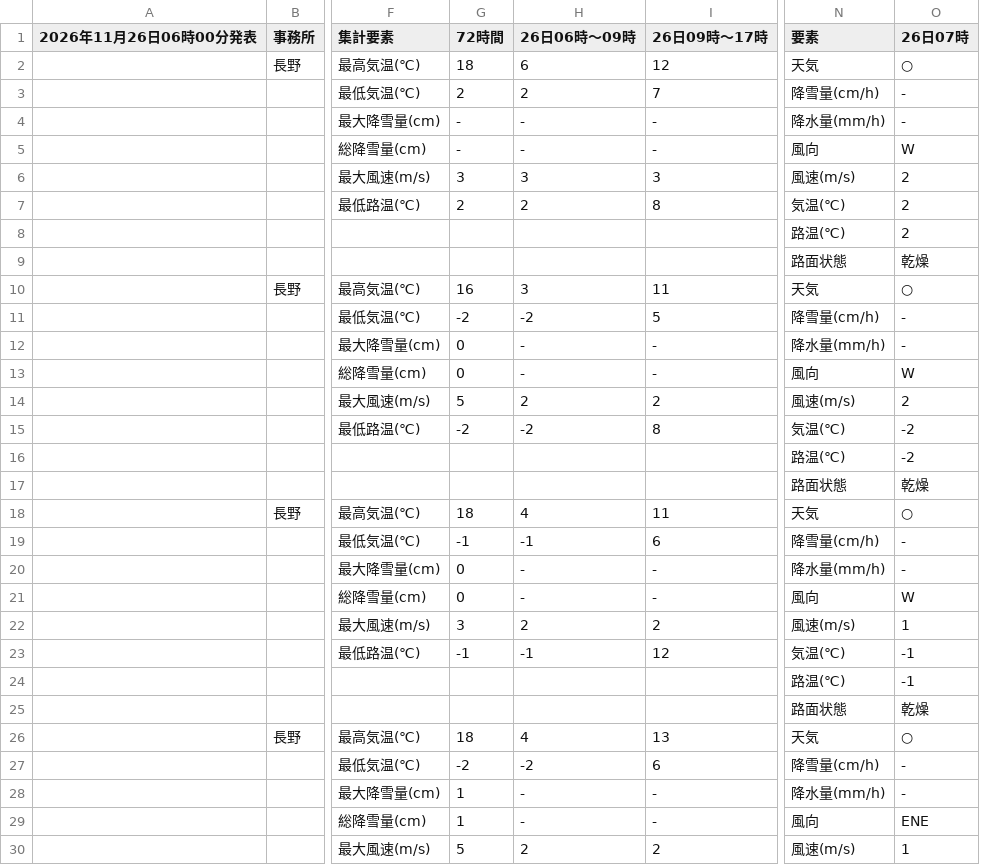
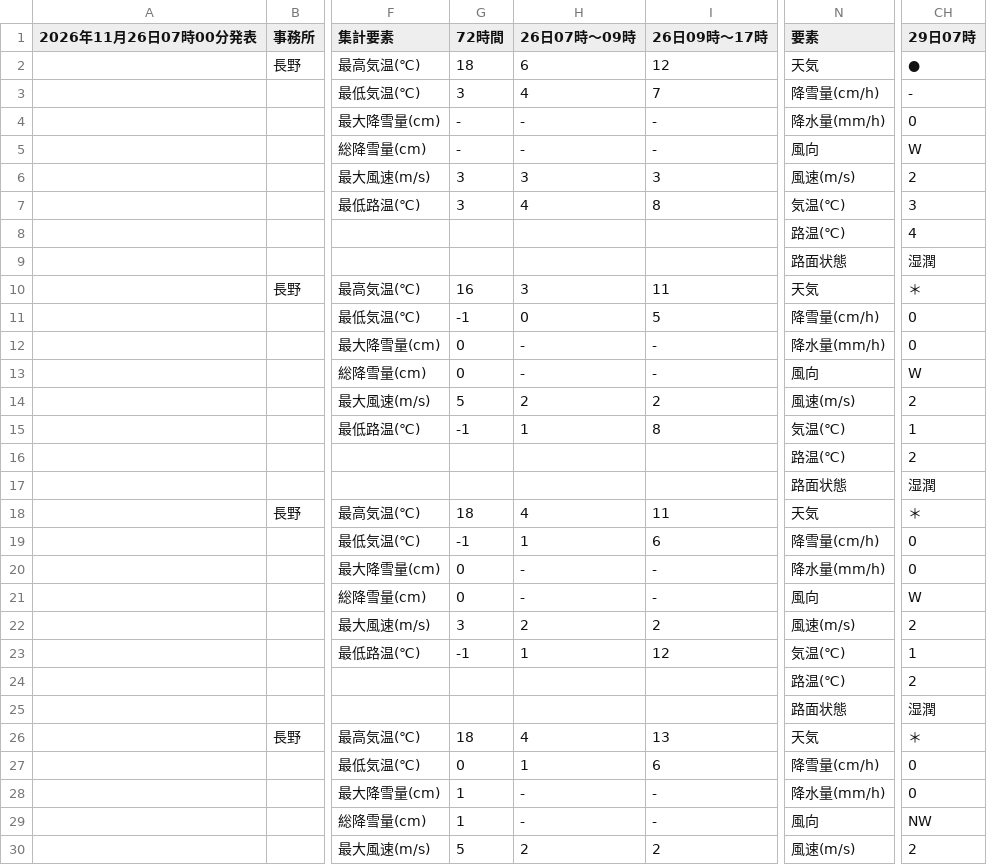
Before and after one commit to ophiuchus-hg/tenki, a CSV file: forecast_short.csv, drawn as a sheet; only a part is shown, gaps mark what is left out; removed rows and columns are numbered as before the commit, all else as after; the diff covers the shown part only; the diff names each change by its address in the sheet, - before the commit and + after, or states it on an @@ line.

Commit message:
予報データを更新

```diff
--- a/forecast_short.csv
+++ b/forecast_short.csv
-column O (26日07時), rows 2-30: ○ | - | - | W | 2 | 2 | 2 | 乾燥 | ○ | - | - | W | 2 | -2 | -2 | 乾燥 | ○ | - | - | W | 1 | -1 | -1 | 乾燥 | ○ | - | - | ENE | 1
+column CH (29日07時), rows 2-30: ● | - | 0 | W | 2 | 3 | 4 | 湿潤 | ＊ | 0 | 0 | W | 2 | 1 | 2 | 湿潤 | ＊ | 0 | 0 | W | 2 | 1 | 2 | 湿潤 | ＊ | 0 | 0 | NW | 2
-A1: 2026年11月26日06時00分発表
+A1: 2026年11月26日07時00分発表
-H1: 26日06時〜09時
+H1: 26日07時〜09時
-G3 (72時間): 2
+G3 (72時間): 3
-H3 (26日07時〜09時): 2
+H3 (26日07時〜09時): 4
-G7 (72時間): 2
+G7 (72時間): 3
-H7 (26日07時〜09時): 2
+H7 (26日07時〜09時): 4
-G11 (72時間): -2
+G11 (72時間): -1
-H11 (26日07時〜09時): -2
+H11 (26日07時〜09時): 0
-G15 (72時間): -2
+G15 (72時間): -1
-H15 (26日07時〜09時): -2
+H15 (26日07時〜09時): 1
-H19 (26日07時〜09時): -1
+H19 (26日07時〜09時): 1
-H23 (26日07時〜09時): -1
+H23 (26日07時〜09時): 1
-G27 (72時間): -2
+G27 (72時間): 0
-H27 (26日07時〜09時): -2
+H27 (26日07時〜09時): 1
```
Also changed, not shown: 34 edited cells elsewhere in this file.
